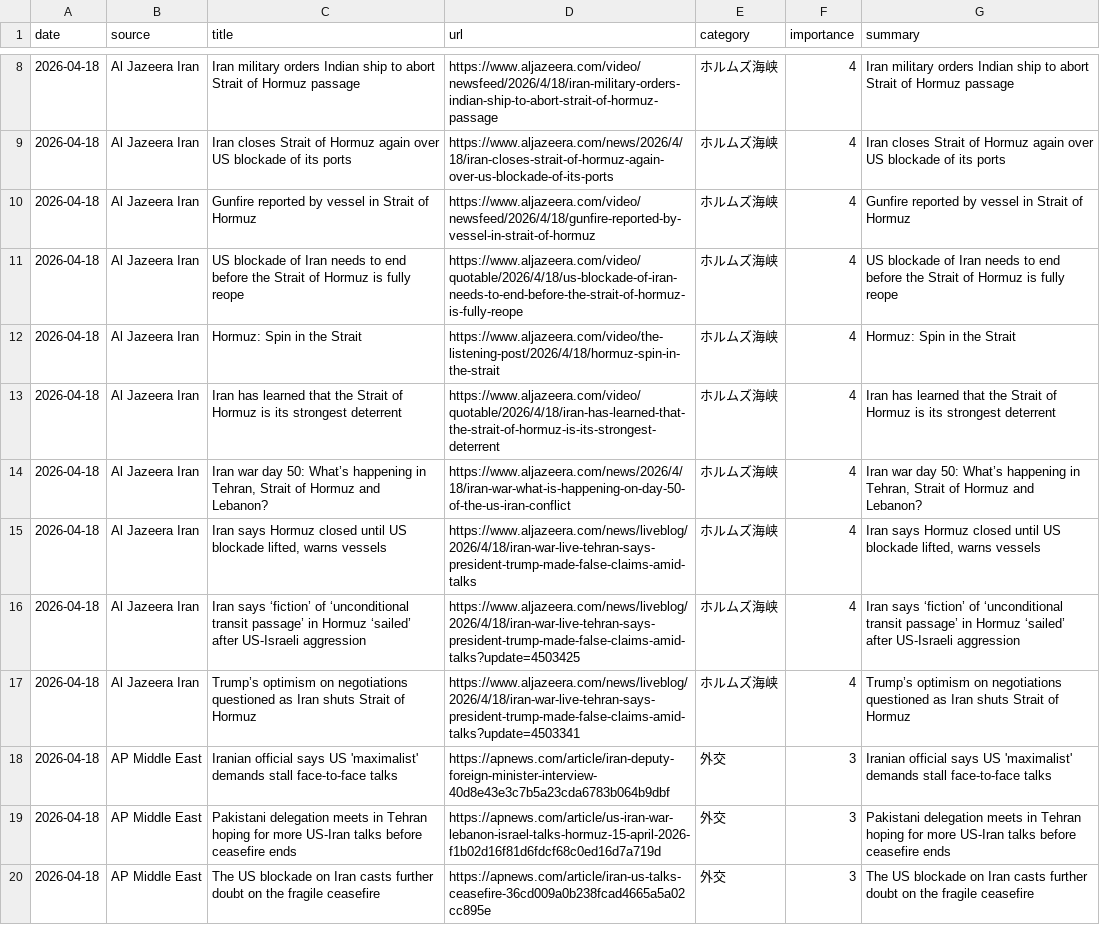
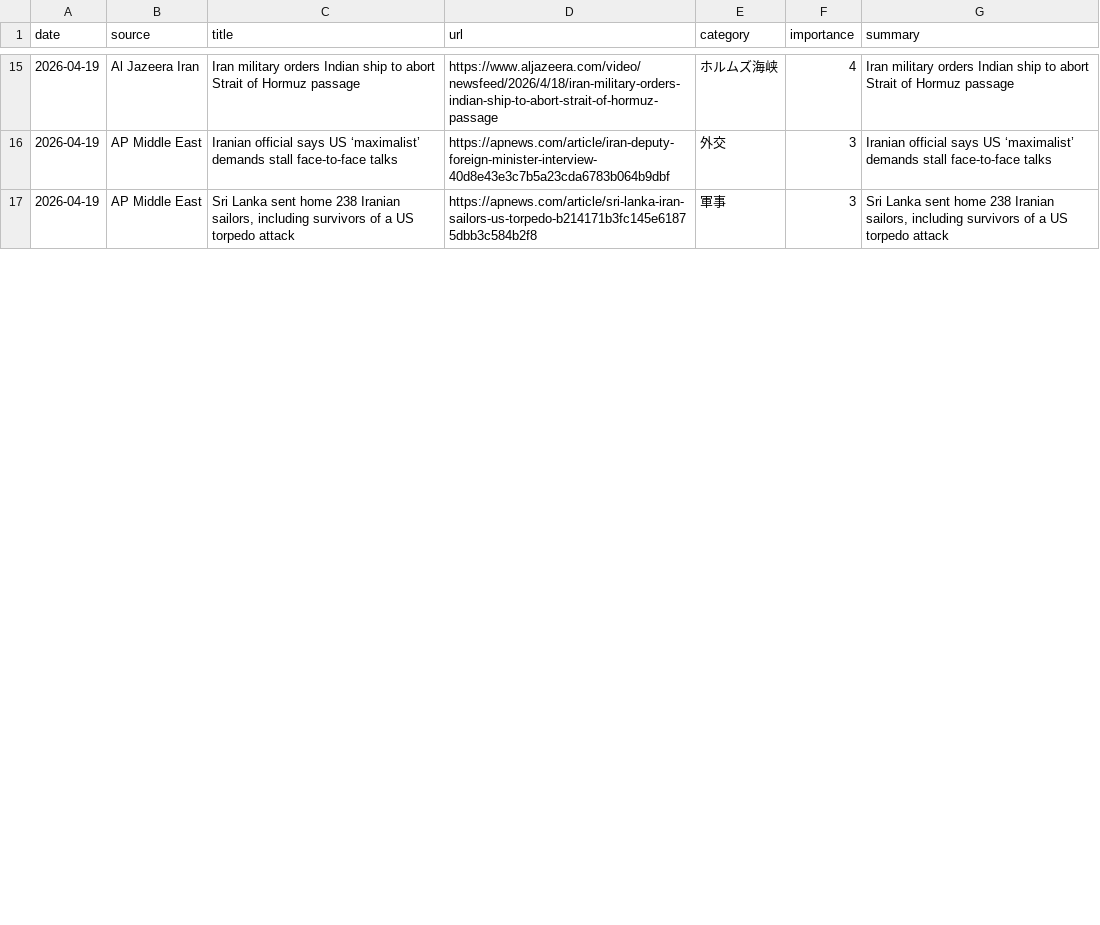
Before and after one commit to naka3-14/i-news, a CSV file: data/iran_news.csv, drawn as a sheet; only a part is shown, gaps mark what is left out; the diff covers the shown part only.

```diff
--- a/data/iran_news.csv
+++ b/data/iran_news.csv
@@ -8,13 +15,3 @@
-2026-04-18,Al Jazeera Iran,Iran military orders Indian ship to abort Strait of Hormuz passage,https://www.aljazeera.com/video/newsfeed/2026/4/18/iran-military-orders-indian-ship-to-abort-strait-of-hormuz-passage,ホルムズ海峡,4,Iran military orders Indian ship to abort Strait of Hormuz passage
-2026-04-18,Al Jazeera Iran,Iran closes Strait of Hormuz again over US blockade of its ports,https://www.aljazeera.com/news/2026/4/18/iran-closes-strait-of-hormuz-again-over-us-blockade-of-its-ports,ホルムズ海峡,4,Iran closes Strait of Hormuz again over US blockade of its ports
-2026-04-18,Al Jazeera Iran,Gunfire reported by vessel in Strait of Hormuz,https://www.aljazeera.com/video/newsfeed/2026/4/18/gunfire-reported-by-vessel-in-strait-of-hormuz,ホルムズ海峡,4,Gunfire reported by vessel in Strait of Hormuz
-2026-04-18,Al Jazeera Iran,US blockade of Iran needs to end before the Strait of Hormuz is fully reope,https://www.aljazeera.com/video/quotable/2026/4/18/us-blockade-of-iran-needs-to-end-before-the-strait-of-hormuz-is-fully-reope,ホルムズ海峡,4,US blockade of Iran needs to end before the Strait of Hormuz is fully reope
-2026-04-18,Al Jazeera Iran,Hormuz: Spin in the Strait,https://www.aljazeera.com/video/the-listening-post/2026/4/18/hormuz-spin-in-the-strait,ホルムズ海峡,4,Hormuz: Spin in the Strait
-2026-04-18,Al Jazeera Iran,Iran has learned that the Strait of Hormuz is its strongest deterrent,https://www.aljazeera.com/video/quotable/2026/4/18/iran-has-learned-that-the-strait-of-hormuz-is-its-strongest-deterrent,ホルムズ海峡,4,Iran has learned that the Strait of Hormuz is its strongest deterrent
-2026-04-18,Al Jazeera Iran,"Iran war day 50: What’s happening in Tehran, Strait of Hormuz and Lebanon?",https://www.aljazeera.com/news/2026/4/18/iran-war-what-is-happening-on-day-50-of-the-us-iran-conflict,ホルムズ海峡,4,"Iran war day 50: What’s happening in Tehran, Strait of Hormuz and Lebanon?"
-2026-04-18,Al Jazeera Iran,"Iran says Hormuz closed until US blockade lifted, warns vessels",https://www.aljazeera.com/news/liveblog/2026/4/18/iran-war-live-tehran-says-president-trump-made-false-claims-amid-talks,ホルムズ海峡,4,"Iran says Hormuz closed until US blockade lifted, warns vessels"
-2026-04-18,Al Jazeera Iran,Iran says ‘fiction’ of ‘unconditional transit passage’ in Hormuz ‘sailed’ after US-Israeli aggression,https://www.aljazeera.com/news/liveblog/2026/4/18/iran-war-live-tehran-says-president-trump-made-false-claims-amid-talks?update=4503425,ホルムズ海峡,4,Iran says ‘fiction’ of ‘unconditional transit passage’ in Hormuz ‘sailed’ after US-Israeli aggression
-2026-04-18,Al Jazeera Iran,Trump’s optimism on negotiations questioned as Iran shuts Strait of Hormuz,https://www.aljazeera.com/news/liveblog/2026/4/18/iran-war-live-tehran-says-president-trump-made-false-claims-amid-talks?update=4503341,ホルムズ海峡,4,Trump’s optimism on negotiations questioned as Iran shuts Strait of Hormuz
-2026-04-18,AP Middle East,Iranian official says US 'maximalist' demands stall face-to-face talks,https://apnews.com/article/iran-deputy-foreign-minister-interview-40d8e43e3c7b5a23cda6783b064b9dbf,外交,3,Iranian official says US 'maximalist' demands stall face-to-face talks
-2026-04-18,AP Middle East,Pakistani delegation meets in Tehran hoping for more US-Iran talks before ceasefire ends,https://apnews.com/article/us-iran-war-lebanon-israel-talks-hormuz-15-april-2026-f1b02d16f81d6fdcf68c0ed16d7a719d,外交,3,Pakistani delegation meets in Tehran hoping for more US-Iran talks before ceasefire ends
-2026-04-18,AP Middle East,The US blockade on Iran casts further doubt on the fragile ceasefire,https://apnews.com/article/iran-us-talks-ceasefire-36cd009a0b238fcad4665a5a02cc895e,外交,3,The US blockade on Iran casts further doubt on the fragile ceasefire
+2026-04-19,Al Jazeera Iran,Iran military orders Indian ship to abort Strait of Hormuz passage,https://www.aljazeera.com/video/newsfeed/2026/4/18/iran-military-orders-indian-ship-to-abort-strait-of-hormuz-passage,ホルムズ海峡,4,Iran military orders Indian ship to abort Strait of Hormuz passage
+2026-04-19,AP Middle East,Iranian official says US ‘maximalist’ demands stall face-to-face talks,https://apnews.com/article/iran-deputy-foreign-minister-interview-40d8e43e3c7b5a23cda6783b064b9dbf,外交,3,Iranian official says US ‘maximalist’ demands stall face-to-face talks
+2026-04-19,AP Middle East,"Sri Lanka sent home 238 Iranian sailors, including survivors of a US torpedo attack",https://apnews.com/article/sri-lanka-iran-sailors-us-torpedo-b214171b3fc145e61875dbb3c584b2f8,軍事,3,"Sri Lanka sent home 238 Iranian sailors, including survivors of a US torpedo attack"
```
Also changed, not shown: 8 added rows, 1 removed row and 24 edited cells elsewhere in this file, 6 other files.
